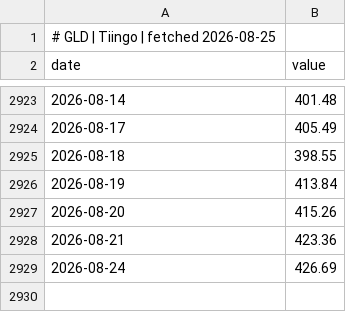
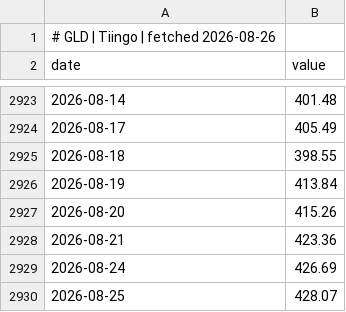
Before and after one commit to GunDamnBoy/chart-of-the-day, a CSV file: data/series/GLD.csv, drawn as a sheet; only a part is shown, gaps mark what is left out.

```diff
--- a/data/series/GLD.csv
+++ b/data/series/GLD.csv
@@ -1,2 +1,2 @@
-# GLD | Tiingo | fetched 2026-08-25
+# GLD | Tiingo | fetched 2026-08-26
 date,value
@@ -2929 +2929,2 @@ date,value
 2026-08-24,426.69
+2026-08-25,428.07
```
Also changed, not shown: data/series/2330.TW.csv, data/series/MU.csv, 45 other files.
